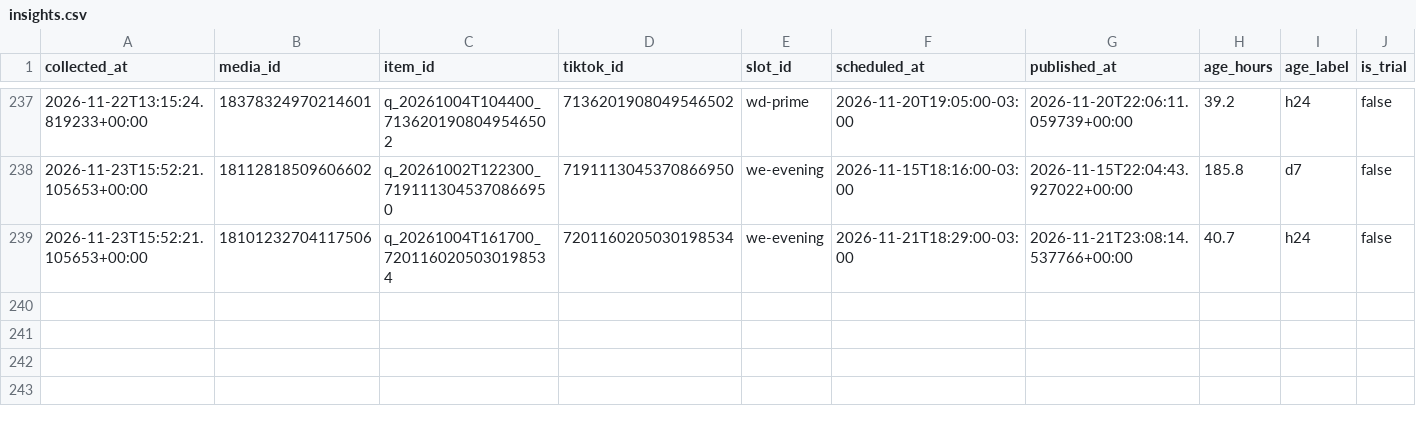
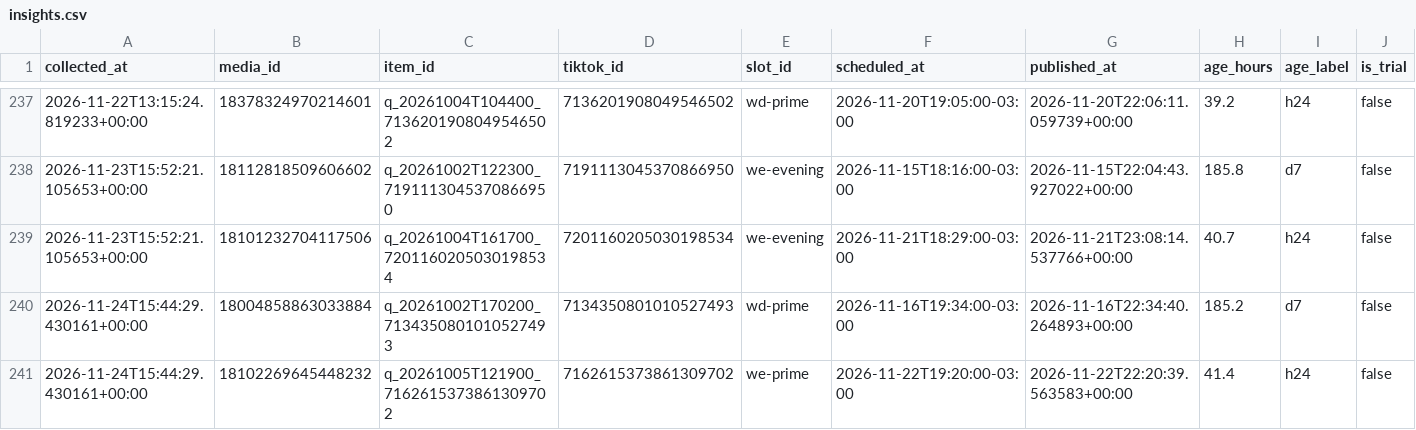
Before and after one commit to lafferreira91/tiktok_insta_lukasmax, a CSV file: data/insights.csv, drawn as a sheet; only a part is shown, gaps mark what is left out; rows hold the shown columns only; the diff names each change by its address in the sheet, - before the commit and + after, or states it on an @@ line.

Commit message:
Metricas coletadas no run 45428972529

```diff
--- a/data/insights.csv
+++ b/data/insights.csv
+row 240: 2026-11-24T15:44:29.430161+00:00 | 18004858863033884 | q_20261002T170200_7134350801010527493 | 7134350801010527493 | wd-prime | 2026-11-16T19:34:00-03:00 | 2026-11-16T22:34:40.264893+00:00 | 185.2 | d7 | false
+row 241: 2026-11-24T15:44:29.430161+00:00 | 18102269645448232 | q_20261005T121900_7162615373861309702 | 7162615373861309702 | we-prime | 2026-11-22T19:20:00-03:00 | 2026-11-22T22:20:39.563583+00:00 | 41.4 | h24 | false
```
